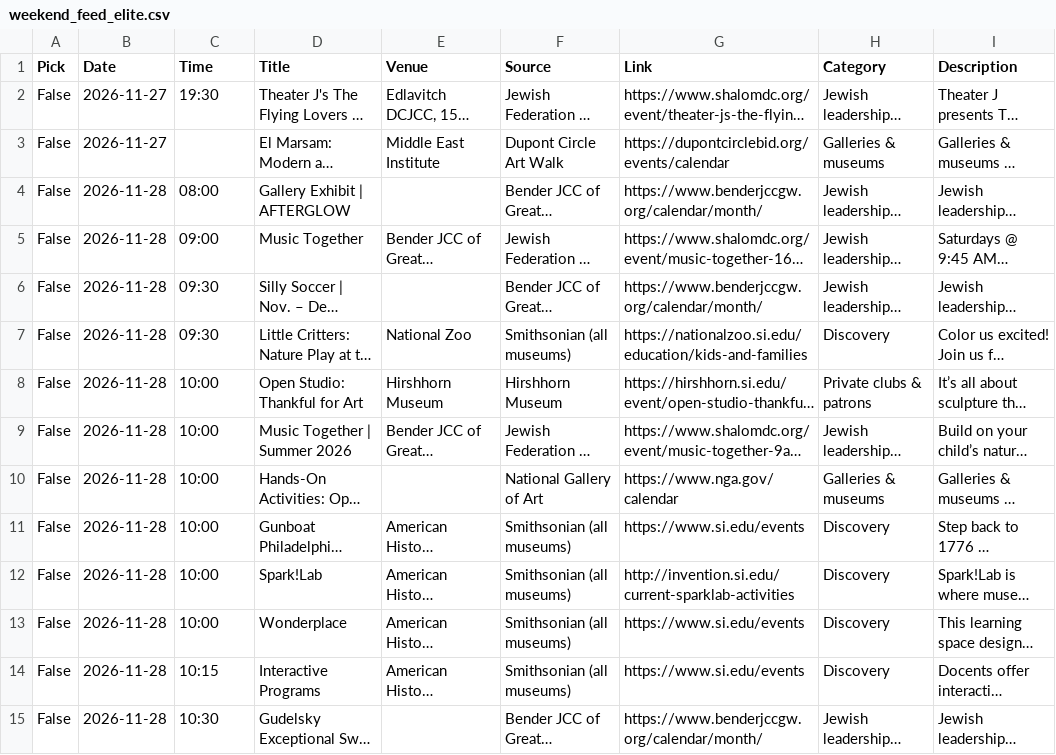
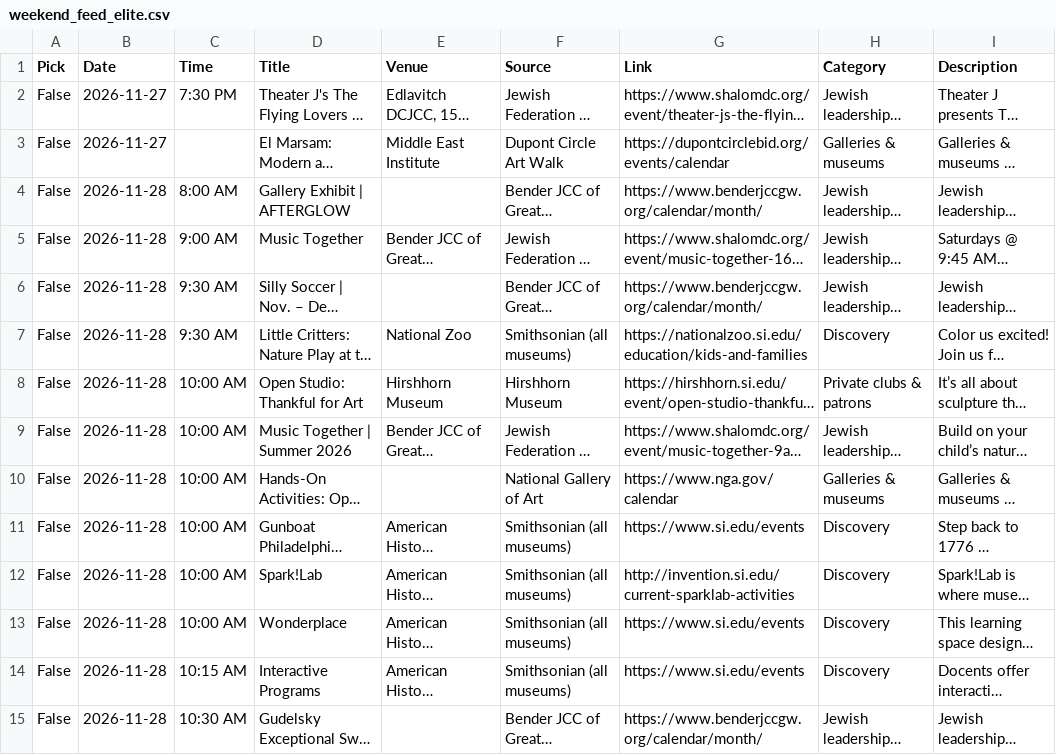
Before and after one commit to emanstof-png/event-feed, a CSV file: weekend_feed_elite.csv, drawn as a sheet; only a part is shown; long unchanged cells end in …; the diff covers the shown part only; the diff names each change by its address in the sheet, - before the commit and + after, or states it on an @@ line.

```diff
--- a/weekend_feed_elite.csv
+++ b/weekend_feed_elite.csv
-C2 (Time): 19:30
+C2 (Time): 7:30 PM
-C4 (Time): 08:00
+C4 (Time): 8:00 AM
-C5 (Time): 09:00
+C5 (Time): 9:00 AM
-C6:C7 (Time): 09:30
+C6:C7 (Time): 9:30 AM
-C8:C13 (Time): 10:00
+C8:C13 (Time): 10:00 AM
-C14 (Time): 10:15
+C14 (Time): 10:15 AM
-C15 (Time): 10:30
+C15 (Time): 10:30 AM
```
Also changed, not shown: 33 edited cells elsewhere in this file, weekend_feed.csv, 1 other file.
